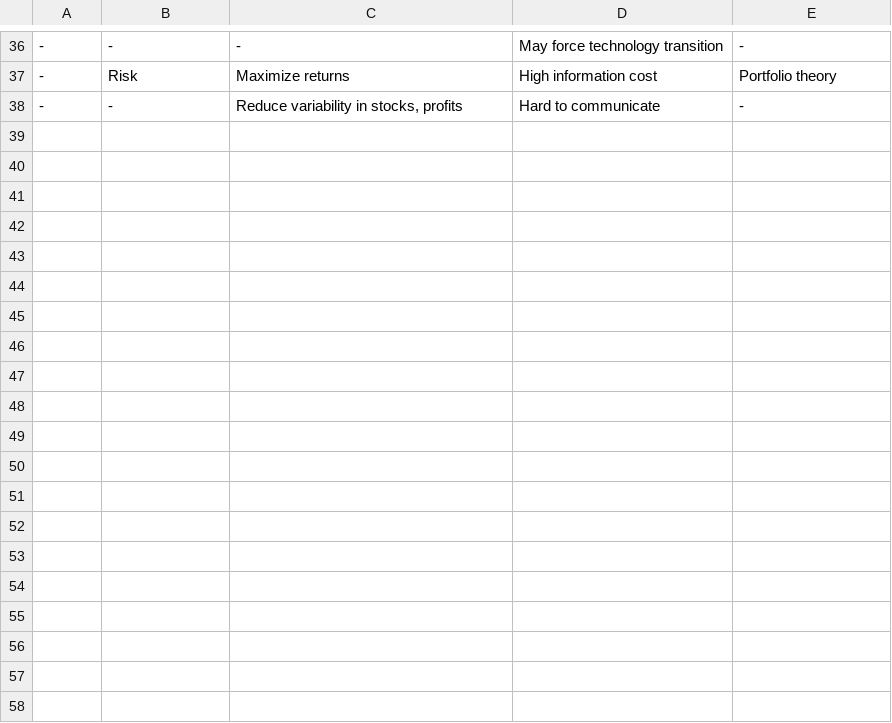
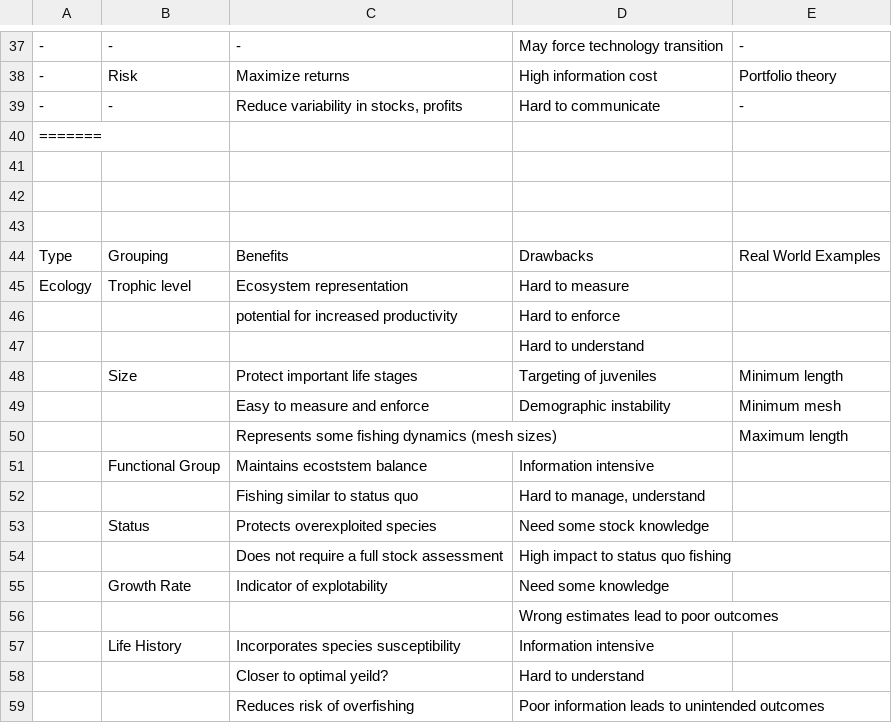
Before and after one commit to gdlr/quotabasket_model, a CSV file: working_model/scratch/qb_examples_table/bkt_combos.csv, drawn as a sheet; only a part is shown, gaps mark what is left out; the diff covers the shown part only; the diff names each change by its address in the sheet, - before the commit and + after, or states it on an @@ line.

```diff
--- a/working_model/scratch/qb_examples_table/bkt_combos.csv
+++ b/working_model/scratch/qb_examples_table/bkt_combos.csv
+row 40: =======
+row 41: (empty)
+row 42: (empty)
+row 43: (empty)
+row 44: Type | Grouping | Benefits | Drawbacks | Real World Examples
+row 45: Ecology | Trophic level | Ecosystem representation | Hard to measure
+row 46:  |  | potential for increased productivity | Hard to enforce
+row 47:  |  |  | Hard to understand
+row 48:  | Size | Protect important life stages | Targeting of juveniles | Minimum length
+row 49:  |  | Easy to measure and enforce | Demographic instability | Minimum mesh
+row 50:  |  | Represents some fishing dynamics (mesh sizes) |  | Maximum length
+row 51:  | Functional Group | Maintains ecoststem balance | Information intensive
+row 52:  |  | Fishing similar to status quo | Hard to manage, understand
+row 53:  | Status | Protects overexploited species | Need some stock knowledge
+row 54:  |  | Does not require a full stock assessment | High impact to status quo fishing
+row 55:  | Growth Rate | Indicator of explotability | Need some knowledge
+row 56:  |  |  | Wrong estimates lead to poor outcomes
+row 57:  | Life History | Incorporates species susceptibility | Information intensive
+row 58:  |  | Closer to optimal yeild? | Hard to understand
+row 59:  |  | Reduces risk of overfishing | Poor information leads to unintended outcomes
```
Also changed, not shown: 24 added rows elsewhere in this file, working_model/scratch/qb_examples_table/bkt_combos_wNA.csv.
